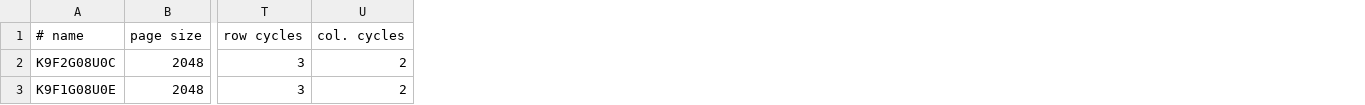
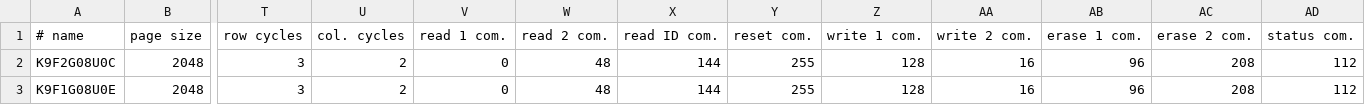
Before and after one commit to bbogush/nand_programmer, a CSV file: qt/nando_chip_db.csv, drawn as a sheet; only a part is shown, gaps mark what is left out; the diff names each change by its address in the sheet, - before the commit and + after, or states it on an @@ line.

```diff
--- a/qt/nando_chip_db.csv
+++ b/qt/nando_chip_db.csv
+column V (read 1 com.), rows 2-3: 0 | 0
+column W (read 2 com.), rows 2-3: 48 | 48
+column X (read ID com.), rows 2-3: 144 | 144
+column Y (reset com.), rows 2-3: 255 | 255
+column Z (write 1 com.), rows 2-3: 128 | 128
+column AA (write 2 com.), rows 2-3: 16 | 16
+column AB (erase 1 com.), rows 2-3: 96 | 96
+column AC (erase 2 com.), rows 2-3: 208 | 208
+column AD (status com.), rows 2-3: 112 | 112
```
Also changed, not shown: 9 other files.
